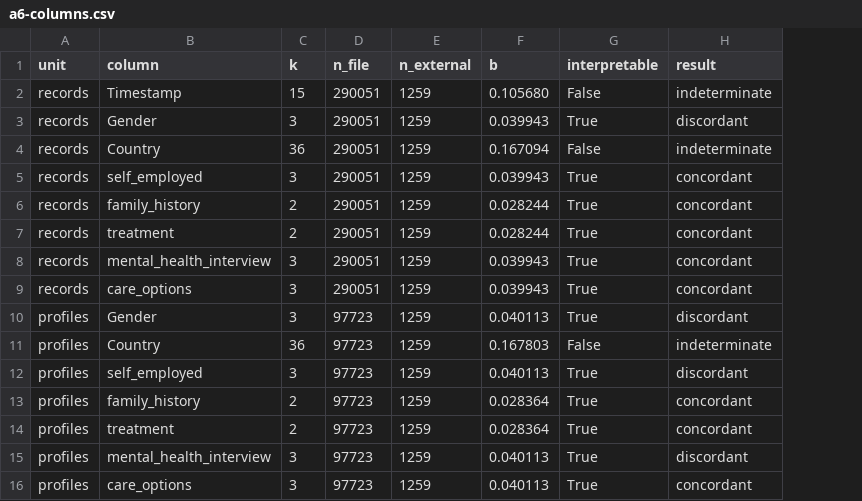
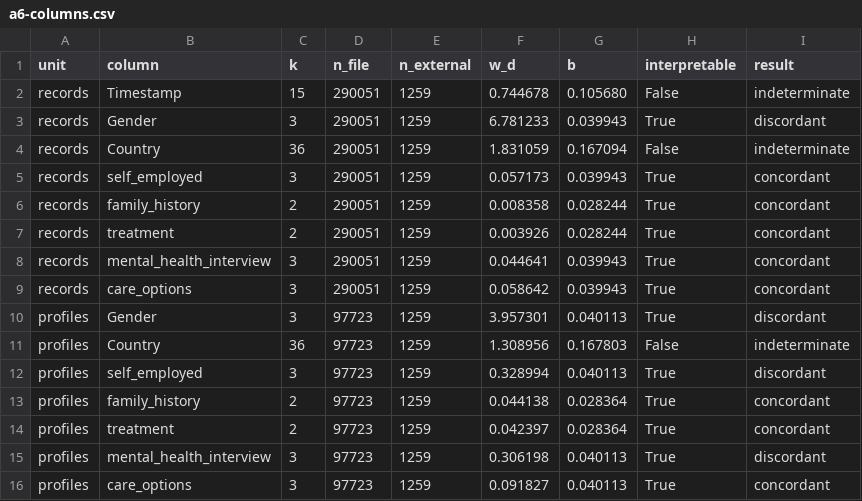
Before and after one commit to CarpinetiOctavio/stress-dw, a CSV file: docs/audit/checks/a6-columns.csv, drawn as a sheet; the diff names each change by its address in the sheet, - before the commit and + after, or states it on an @@ line.

```diff
--- a/docs/audit/checks/a6-columns.csv
+++ b/docs/audit/checks/a6-columns.csv
+column F (w_d), rows 2-16: 0.744678 | 6.781233 | 1.831059 | 0.057173 | 0.008358 | 0.003926 | 0.044641 | 0.058642 | 3.957301 | 1.308956 | 0.328994 | 0.044138 | 0.042397 | 0.306198 | 0.091827
```
Also changed, not shown: docs/audit/checks/a5-pairs.csv, 25 other files.
